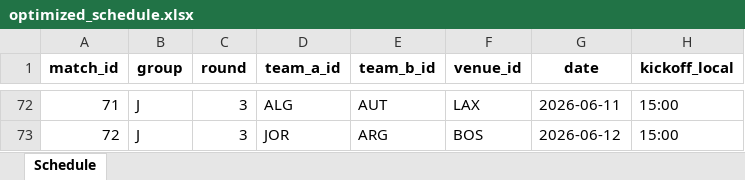
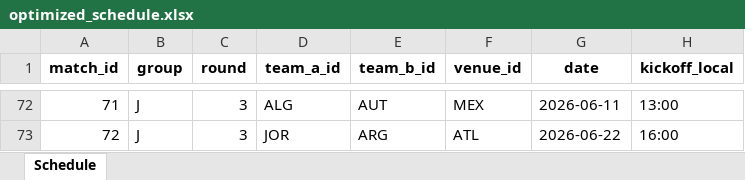
Before and after one commit to hamidnakhaei/FIFA2026CORS, an Excel workbook: output/optimized_schedule.xlsx, sheet Schedule, drawn as a sheet; only a part is shown, gaps mark what is left out; values as stored, in another font and other column widths than the file's, no borders; table styles not drawn; the diff covers the shown part only; the diff names each change by its address in the sheet, - before the commit and + after, or states it on an @@ line.

```diff
--- a/output/optimized_schedule.xlsx (sheet Schedule)
+++ b/output/optimized_schedule.xlsx (sheet Schedule)
-F72 (venue_id): LAX
+F72 (venue_id): MEX
-H72 (kickoff_local): 15:00
+H72 (kickoff_local): 13:00
-F73 (venue_id): BOS
+F73 (venue_id): ATL
-G73 (date): 2026-06-12
+G73 (date): 2026-06-22
-H73 (kickoff_local): 15:00
+H73 (kickoff_local): 16:00
```
Also changed, not shown: 66 removed rows and 11 edited cells elsewhere in this sheet, hidden cells, output/base_camp_assignments.xlsx, output/solution_metadata.xlsx, 6 other files.
